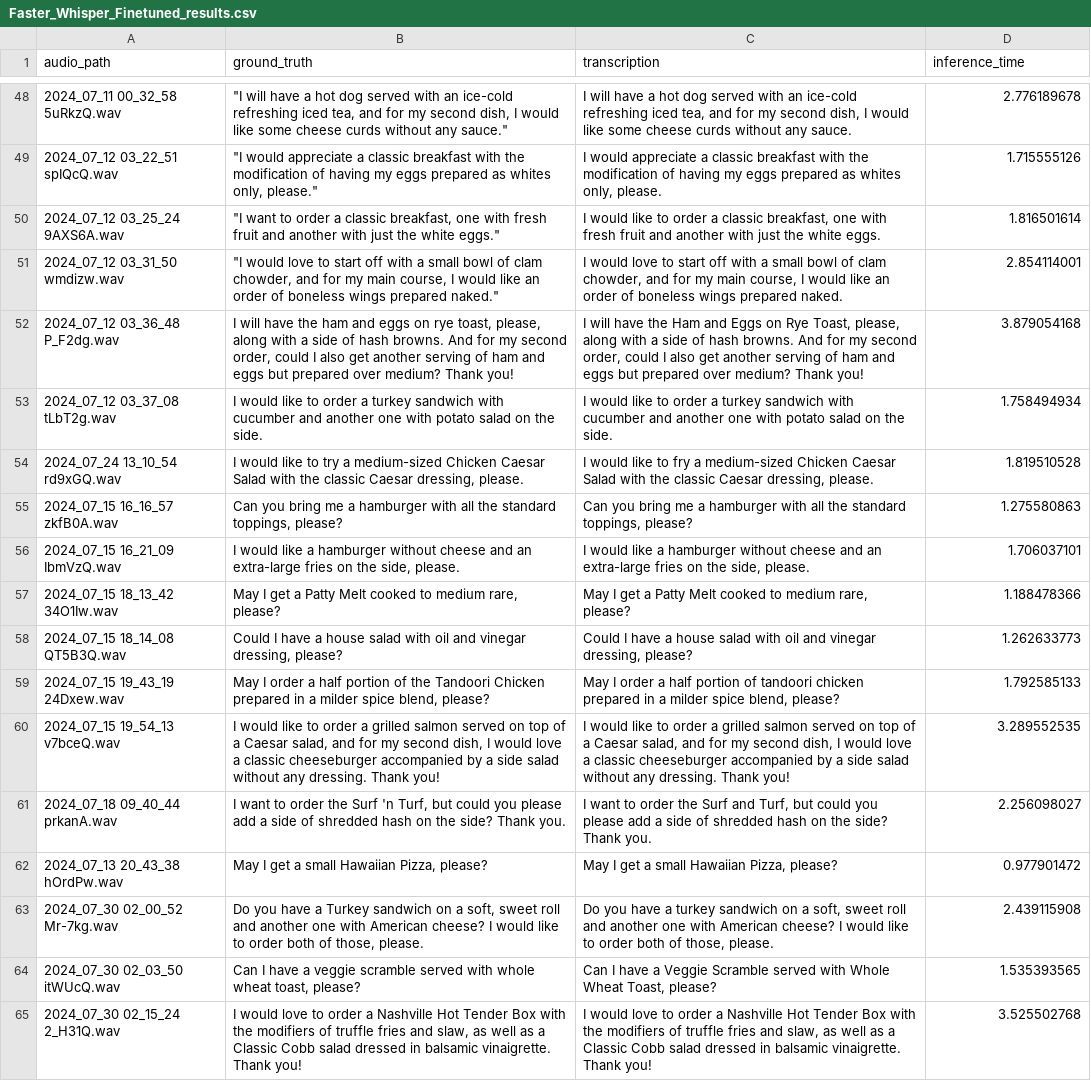
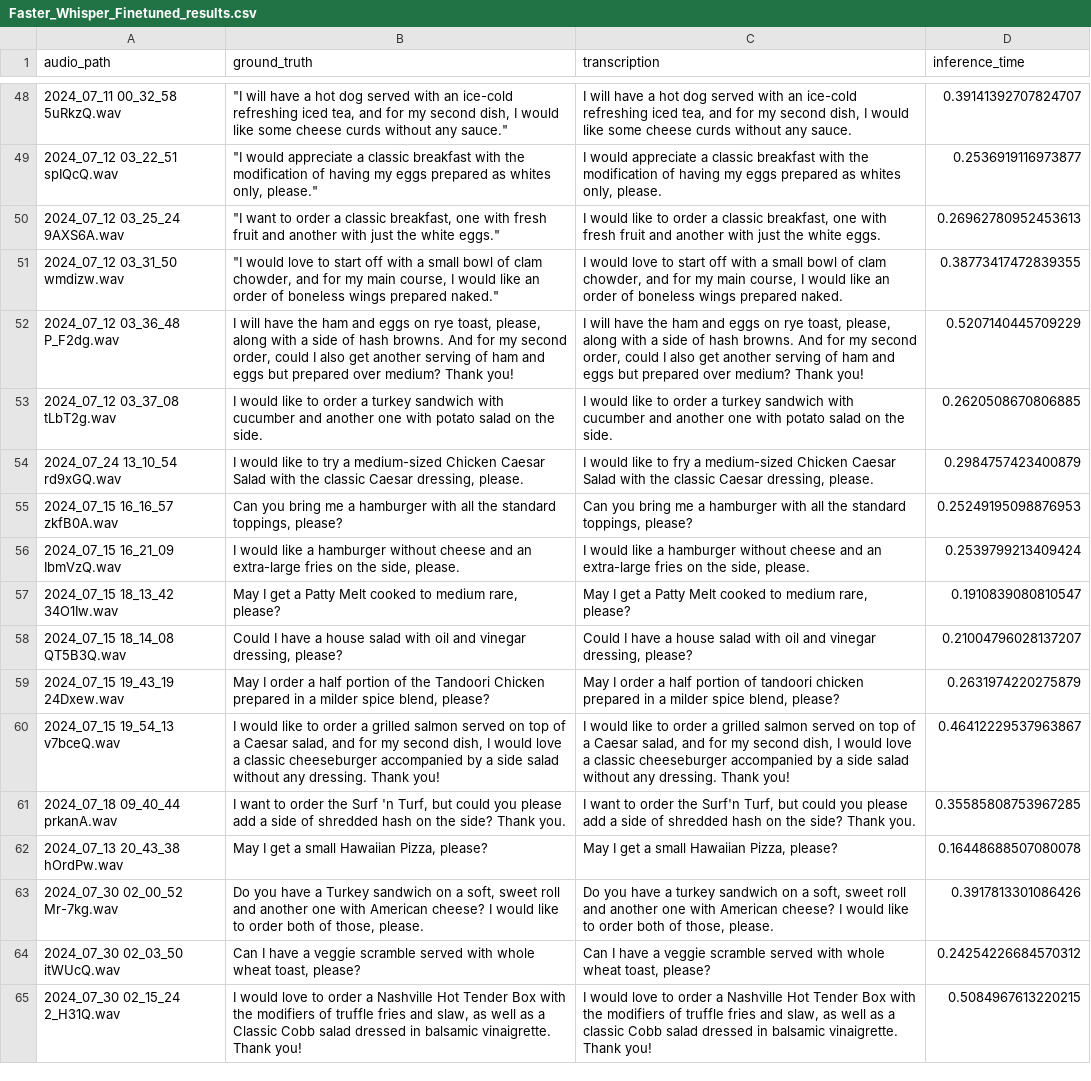
Before and after one commit to SoberSalman/STT_Model_Evaluation, a CSV file: Transcription Results/Faster_Whisper_Finetuned_results.csv, drawn as a sheet; only a part is shown, gaps mark what is left out; the diff covers the shown part only; the diff names each change by its address in the sheet, - before the commit and + after, or states it on an @@ line.

Commit message:
Finetuned_Inference update

```diff
--- a/Transcription Results/Faster_Whisper_Finetuned_results.csv
+++ b/Transcription Results/Faster_Whisper_Finetuned_results.csv
-D48 (inference_time): 2.776189678
+D48 (inference_time): 0.39141392707824707
-D49 (inference_time): 1.715555126
+D49 (inference_time): 0.2536919116973877
-D50 (inference_time): 1.816501614
+D50 (inference_time): 0.26962780952453613
-D51 (inference_time): 2.854114001
+D51 (inference_time): 0.38773417472839355
-C52 (transcription): …have the Ham and Eggs on Rye Toast, please, along…
+C52 (transcription): …have the ham and eggs on rye toast, please, along…
-D52 (inference_time): 3.879054168
+D52 (inference_time): 0.5207140445709229
-D53 (inference_time): 1.758494934
+D53 (inference_time): 0.2620508670806885
-D54 (inference_time): 1.819510528
+D54 (inference_time): 0.2984757423400879
-D55 (inference_time): 1.275580863
+D55 (inference_time): 0.25249195098876953
-D56 (inference_time): 1.706037101
+D56 (inference_time): 0.2539799213409424
-D57 (inference_time): 1.188478366
+D57 (inference_time): 0.1910839080810547
-D58 (inference_time): 1.262633773
+D58 (inference_time): 0.21004796028137207
-D59 (inference_time): 1.792585133
+D59 (inference_time): 0.2631974220275879
-D60 (inference_time): 3.289552535
+D60 (inference_time): 0.46412229537963867
-C61 (transcription): …order the Surf and Turf, but…
+C61 (transcription): …order the Surf'n Turf, but…
-D61 (inference_time): 2.256098027
+D61 (inference_time): 0.35585808753967285
-D62 (inference_time): 0.977901472
+D62 (inference_time): 0.16448688507080078
-D63 (inference_time): 2.439115908
+D63 (inference_time): 0.3917813301086426
-C64 (transcription): …have a Veggie Scramble served with Whole Wheat Toast, please?
+C64 (transcription): …have a veggie scramble served with whole wheat toast, please?
-D64 (inference_time): 1.535393565
+D64 (inference_time): 0.24254226684570312
-C65 (transcription): …as a Classic Cobb salad…
+C65 (transcription): …as a classic Cobb salad…
-D65 (inference_time): 3.525502768
+D65 (inference_time): 0.5084967613220215
```
Also changed, not shown: 64 edited cells elsewhere in this file.
